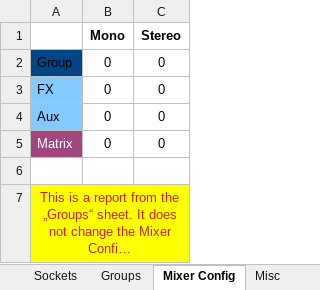
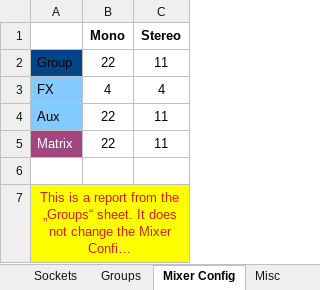
Before and after one commit to togrupe/dlive-midi-tools, an Excel workbook: AvantisChannelList.xlsx, sheet Mixer Config, drawn as a sheet; long unchanged cells end in …; values as stored, in another font and other column widths than the file's, no borders; the diff names each change by its address in the sheet, - before the commit and + after, or states it on an @@ line.

```diff
--- a/AvantisChannelList.xlsx (sheet Mixer Config)
+++ b/AvantisChannelList.xlsx (sheet Mixer Config)
-B2 (Mono): 0
+B2 (Mono): 22
-C2 (Stereo): 0
+C2 (Stereo): 11
-B3 (Mono): 0
+B3 (Mono): 4
-C3 (Stereo): 0
+C3 (Stereo): 4
-B4:B5 (Mono): 0
+B4:B5 (Mono): 22
-C4:C5 (Stereo): 0
+C4:C5 (Stereo): 11
```
Also changed, not shown: sheet Groups, sheet Channels, sheet Misc, hidden cells, testing/AvantisChannelListTesting.xlsx, 2 other files.
